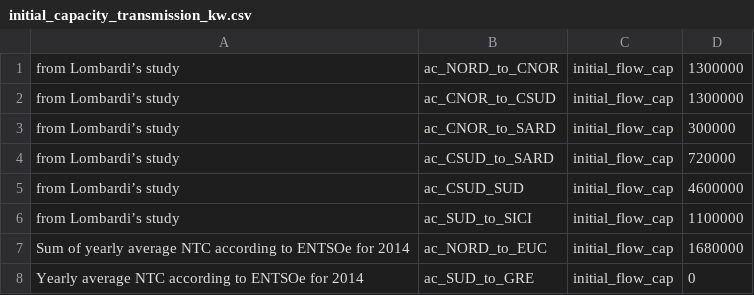
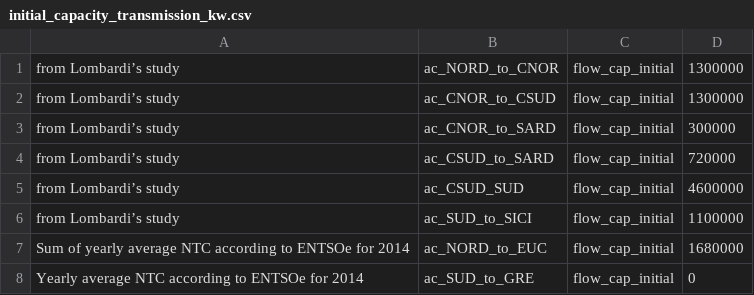
Before and after one commit to calliope-project/calliope-pathways, a CSV file: src/calliope_pathways/models/italy_stationary/data_sources/initial_capacity_transmission_kw.csv, drawn as a sheet.

```diff
--- a/src/calliope_pathways/models/italy_stationary/data_sources/initial_capacity_transmission_kw.csv
+++ b/src/calliope_pathways/models/italy_stationary/data_sources/initial_capacity_transmission_kw.csv
@@ -1,8 +1,8 @@
-from Lombardi’s study,ac_NORD_to_CNOR,initial_flow_cap,1300000
-from Lombardi’s study,ac_CNOR_to_CSUD,initial_flow_cap,1300000
-from Lombardi’s study,ac_CNOR_to_SARD,initial_flow_cap,300000
-from Lombardi’s study,ac_CSUD_to_SARD,initial_flow_cap,720000
-from Lombardi’s study,ac_CSUD_SUD,initial_flow_cap,4600000
-from Lombardi’s study,ac_SUD_to_SICI,initial_flow_cap,1100000
-Sum of yearly average NTC according to ENTSOe for 2014,ac_NORD_to_EUC,initial_flow_cap,1680000
-Yearly average NTC according to ENTSOe for 2014,ac_SUD_to_GRE,initial_flow_cap,0
+from Lombardi’s study,ac_NORD_to_CNOR,flow_cap_initial,1300000
+from Lombardi’s study,ac_CNOR_to_CSUD,flow_cap_initial,1300000
+from Lombardi’s study,ac_CNOR_to_SARD,flow_cap_initial,300000
+from Lombardi’s study,ac_CSUD_to_SARD,flow_cap_initial,720000
+from Lombardi’s study,ac_CSUD_SUD,flow_cap_initial,4600000
+from Lombardi’s study,ac_SUD_to_SICI,flow_cap_initial,1100000
+Sum of yearly average NTC according to ENTSOe for 2014,ac_NORD_to_EUC,flow_cap_initial,1680000
+Yearly average NTC according to ENTSOe for 2014,ac_SUD_to_GRE,flow_cap_initial,0
```
Also changed, not shown: src/calliope_pathways/models/italy_stationary/data_sources/initial_capacity_techs_kw.csv, 3 other files.
